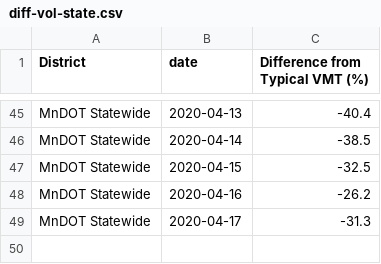
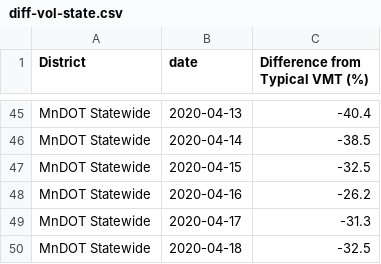
Before and after one commit to Metropolitan-Council/loop-sensor-trends, a CSV file: output/diff-vol-state.csv, drawn as a sheet; only a part is shown, gaps mark what is left out; the diff names each change by its address in the sheet, - before the commit and + after, or states it on an @@ line.

```diff
--- a/output/diff-vol-state.csv
+++ b/output/diff-vol-state.csv
+row 50: MnDOT Statewide | 2020-04-18 | -32.5
```
Also changed, not shown: covid.traffic.trends/data-raw/pred-and-act-vol-region.csv, output/pred-and-act-vol-region.csv, 6 other files.
